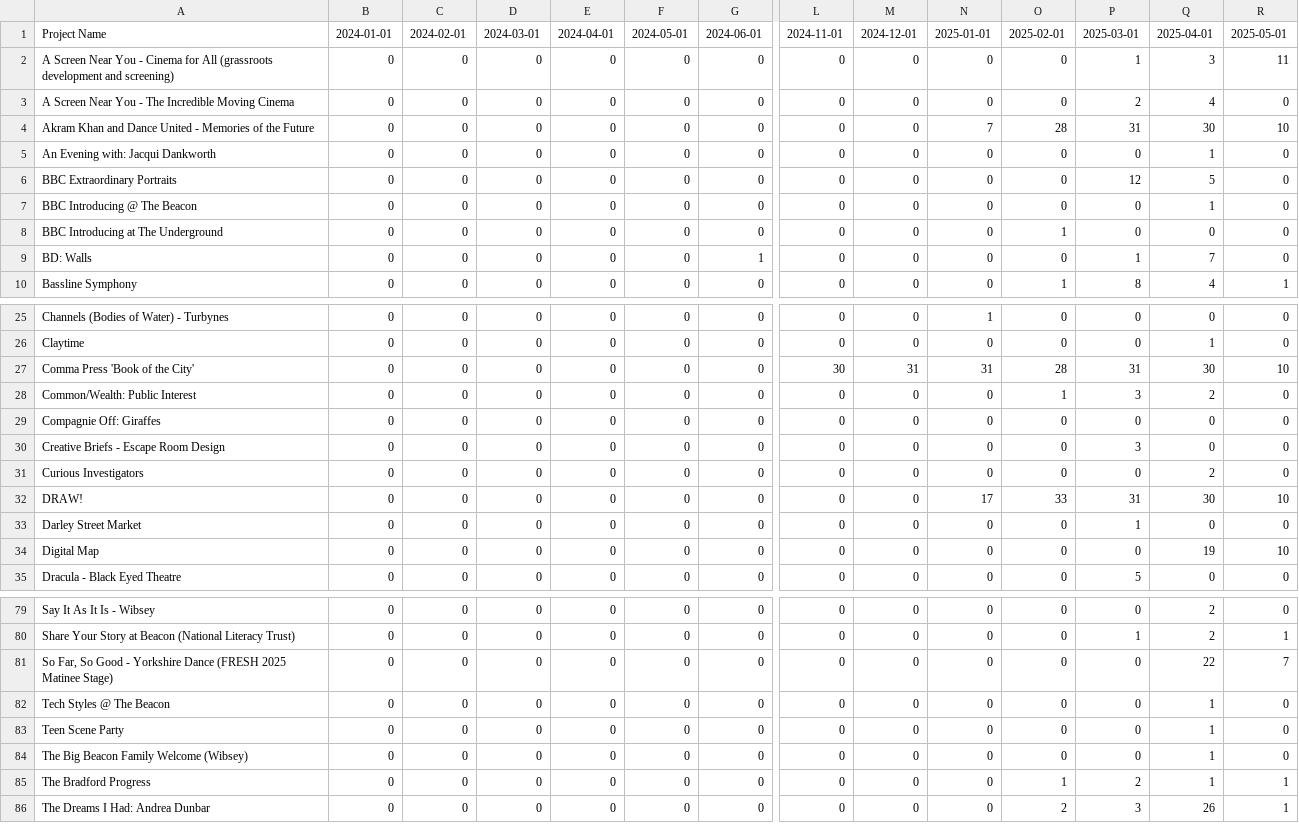
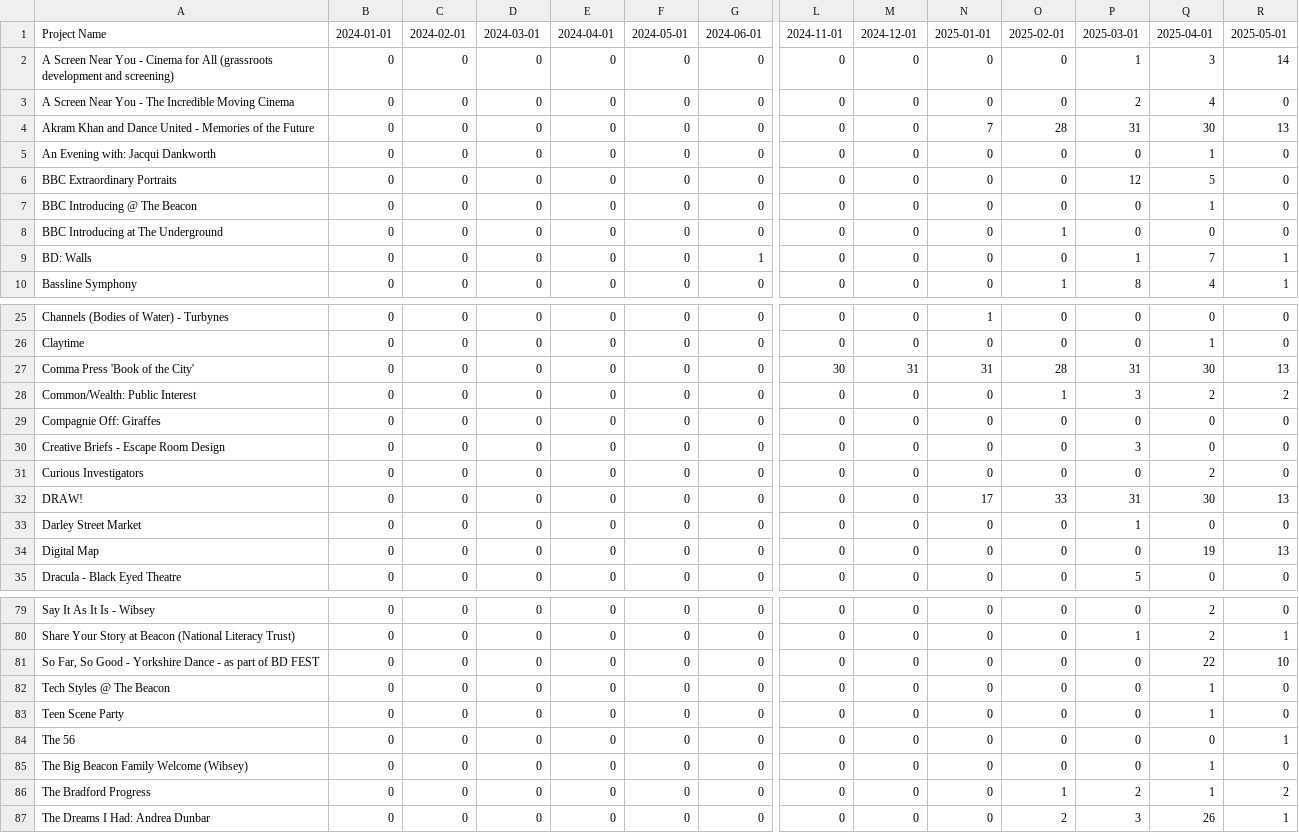
Before and after one commit to open-innovations/bradford-2025, a CSV file: src/themes/programme/_data/events/monthly_by_project.csv, drawn as a sheet; only a part is shown, gaps mark what is left out; addresses are those after the commit; rows hold the shown columns only; the diff covers the shown part only; the diff names each change by its address in the sheet, - before the commit and + after, or states it on an @@ line.

```diff
--- a/src/themes/programme/_data/events/monthly_by_project.csv
+++ b/src/themes/programme/_data/events/monthly_by_project.csv
-R2: 11
+R2: 14
-R4: 10
+R4: 13
-R9: 0
+R9: 1
-R27: 10
+R27: 13
-R28: 0
+R28: 2
-R32: 10
+R32: 13
-R34: 10
+R34: 13
-A81: …Yorkshire Dance (FRESH 2025 Matinee Stage)
+A81: …Yorkshire Dance - as part of BD FEST
-R81: 7
+R81: 10
+row 84: The 56 | 0 | 0 | 0 | 0 | 0 | 0 | 0 | 0 | 0 | 0 | 0 | 0 | 1
-R86: 1
+R86: 2
```
Also changed, not shown: 7 edited cells elsewhere in this file, src/themes/programme/_data/events/monthly_breakdown.csv, src/themes/programme/_data/events/total_by_month.csv, 21 other files.
